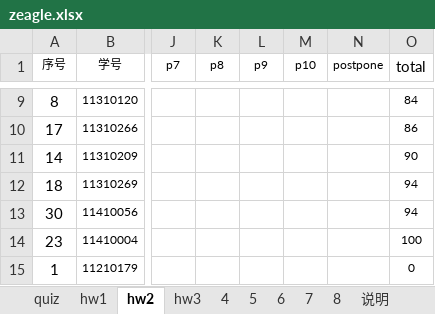
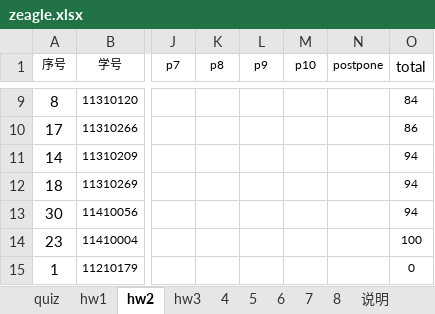
Before and after one commit to zeagle01/problems-and-solutions, an Excel workbook: porformance/zeagle.xlsx, sheet hw2, drawn as a sheet; only a part is shown, gaps mark what is left out; values as stored, in another font and other column widths than the file's, no borders; the diff names each change by its address in the sheet, - before the commit and + after, or states it on an @@ line.

Commit message:
zegao L2 hw

```diff
--- a/porformance/zeagle.xlsx (sheet hw2)
+++ b/porformance/zeagle.xlsx (sheet hw2)
-O11 (total): 90
+O11 (total): 94
```
